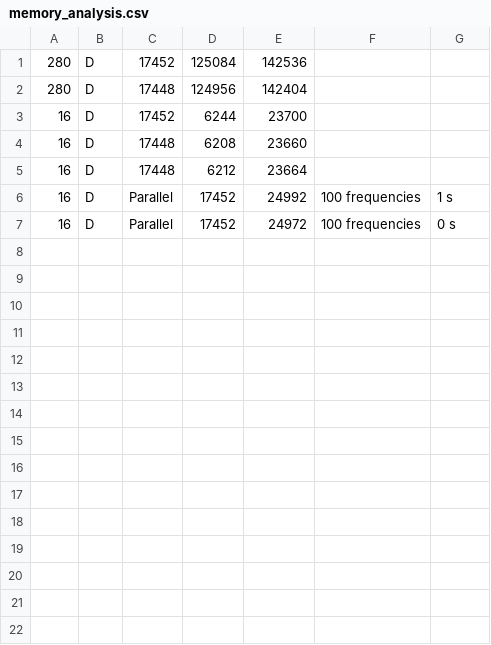
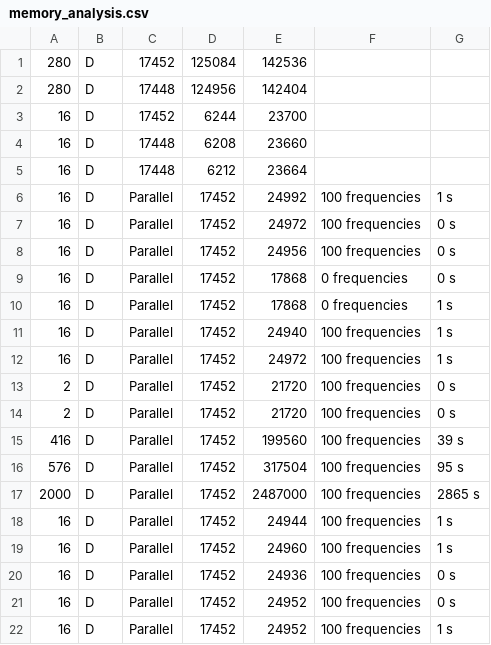
Before and after one commit to Discrete-System-Greens-Function/DSGF_c, a CSV file: matlab_scripts/memory/memory_analysis.csv, drawn as a sheet; the diff names each change by its address in the sheet, - before the commit and + after, or states it on an @@ line.

```diff
--- a/matlab_scripts/memory/memory_analysis.csv
+++ b/matlab_scripts/memory/memory_analysis.csv
+row 8: 16 | D | Parallel | 17452 | 24956 | 100 frequencies | 0 s
+row 9: 16 | D | Parallel | 17452 | 17868 | 0 frequencies | 0 s
+row 10: 16 | D | Parallel | 17452 | 17868 | 0 frequencies | 1 s
+row 11: 16 | D | Parallel | 17452 | 24940 | 100 frequencies | 1 s
+row 12: 16 | D | Parallel | 17452 | 24972 | 100 frequencies | 1 s
+row 13: 2 | D | Parallel | 17452 | 21720 | 100 frequencies | 0 s
+row 14: 2 | D | Parallel | 17452 | 21720 | 100 frequencies | 0 s
+row 15: 416 | D | Parallel | 17452 | 199560 | 100 frequencies | 39 s
+row 16: 576 | D | Parallel | 17452 | 317504 | 100 frequencies | 95 s
+row 17: 2000 | D | Parallel | 17452 | 2487000 | 100 frequencies | 2865 s
+row 18: 16 | D | Parallel | 17452 | 24944 | 100 frequencies | 1 s
+row 19: 16 | D | Parallel | 17452 | 24960 | 100 frequencies | 1 s
+row 20: 16 | D | Parallel | 17452 | 24936 | 100 frequencies | 0 s
+row 21: 16 | D | Parallel | 17452 | 24952 | 100 frequencies | 0 s
+row 22: 16 | D | Parallel | 17452 | 24952 | 100 frequencies | 1 s
```
Also changed, not shown: 30 other files.
